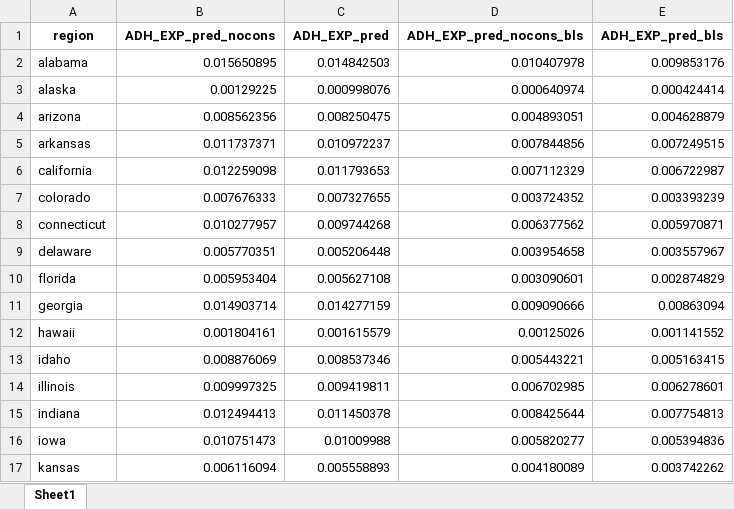
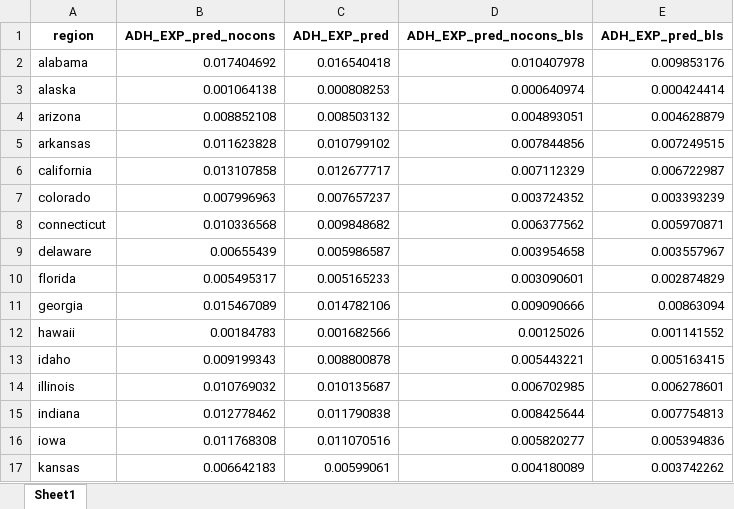
Before and after one commit to jpvasquez-econ/RUV, an Excel workbook: 1-Data-Codes/2-Final_Data/exposures.xlsx, sheet Sheet1, drawn as a sheet; only a part is shown; values as stored, in another font and other column widths than the file's, no borders; the diff covers the shown part only; the diff names each change by its address in the sheet, - before the commit and + after, or states it on an @@ line.

```diff
--- a/1-Data-Codes/2-Final_Data/exposures.xlsx (sheet Sheet1)
+++ b/1-Data-Codes/2-Final_Data/exposures.xlsx (sheet Sheet1)
-B2 (ADH_EXP_pred_nocons): 0.015650895
+B2 (ADH_EXP_pred_nocons): 0.017404692
-C2 (ADH_EXP_pred): 0.014842503
+C2 (ADH_EXP_pred): 0.016540418
-B3 (ADH_EXP_pred_nocons): 0.00129225
+B3 (ADH_EXP_pred_nocons): 0.001064138
-C3 (ADH_EXP_pred): 0.000998076
+C3 (ADH_EXP_pred): 0.000808253
-B4 (ADH_EXP_pred_nocons): 0.008562356
+B4 (ADH_EXP_pred_nocons): 0.008852108
-C4 (ADH_EXP_pred): 0.008250475
+C4 (ADH_EXP_pred): 0.008503132
-B5 (ADH_EXP_pred_nocons): 0.011737371
+B5 (ADH_EXP_pred_nocons): 0.011623828
-C5 (ADH_EXP_pred): 0.010972237
+C5 (ADH_EXP_pred): 0.010799102
-B6 (ADH_EXP_pred_nocons): 0.012259098
+B6 (ADH_EXP_pred_nocons): 0.013107858
-C6 (ADH_EXP_pred): 0.011793653
+C6 (ADH_EXP_pred): 0.012677717
-B7 (ADH_EXP_pred_nocons): 0.007676333
+B7 (ADH_EXP_pred_nocons): 0.007996963
-C7 (ADH_EXP_pred): 0.007327655
+C7 (ADH_EXP_pred): 0.007657237
-B8 (ADH_EXP_pred_nocons): 0.010277957
+B8 (ADH_EXP_pred_nocons): 0.010336568
-C8 (ADH_EXP_pred): 0.009744268
+C8 (ADH_EXP_pred): 0.009848682
-B9 (ADH_EXP_pred_nocons): 0.005770351
+B9 (ADH_EXP_pred_nocons): 0.00655439
-C9 (ADH_EXP_pred): 0.005206448
+C9 (ADH_EXP_pred): 0.005986587
-B10 (ADH_EXP_pred_nocons): 0.005953404
+B10 (ADH_EXP_pred_nocons): 0.005495317
-C10 (ADH_EXP_pred): 0.005627108
+C10 (ADH_EXP_pred): 0.005165233
-B11 (ADH_EXP_pred_nocons): 0.014903714
+B11 (ADH_EXP_pred_nocons): 0.015467089
-C11 (ADH_EXP_pred): 0.014277159
+C11 (ADH_EXP_pred): 0.014782106
-B12 (ADH_EXP_pred_nocons): 0.001804161
+B12 (ADH_EXP_pred_nocons): 0.00184783
-C12 (ADH_EXP_pred): 0.001615579
+C12 (ADH_EXP_pred): 0.001682566
-B13 (ADH_EXP_pred_nocons): 0.008876069
+B13 (ADH_EXP_pred_nocons): 0.009199343
-C13 (ADH_EXP_pred): 0.008537346
+C13 (ADH_EXP_pred): 0.008800878
-B14 (ADH_EXP_pred_nocons): 0.009997325
+B14 (ADH_EXP_pred_nocons): 0.010769032
-C14 (ADH_EXP_pred): 0.009419811
+C14 (ADH_EXP_pred): 0.010135687
-B15 (ADH_EXP_pred_nocons): 0.012494413
+B15 (ADH_EXP_pred_nocons): 0.012778462
-C15 (ADH_EXP_pred): 0.011450378
+C15 (ADH_EXP_pred): 0.011790838
-B16 (ADH_EXP_pred_nocons): 0.010751473
+B16 (ADH_EXP_pred_nocons): 0.011768308
-C16 (ADH_EXP_pred): 0.01009988
+C16 (ADH_EXP_pred): 0.011070516
-B17 (ADH_EXP_pred_nocons): 0.006116094
+B17 (ADH_EXP_pred_nocons): 0.006642183
-C17 (ADH_EXP_pred): 0.005558893
+C17 (ADH_EXP_pred): 0.00599061
```
Also changed, not shown: 68 edited cells elsewhere in this sheet, 1-Data-Codes/2-Final_Data/L_2000.xlsx, 1-Data-Codes/2-Final_Data/L_2001.xlsx, 20 other files.
